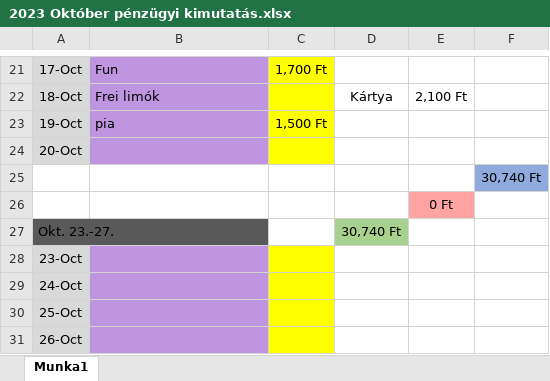
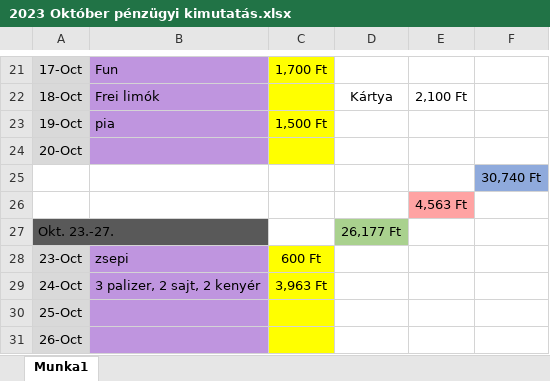
Before and after one commit to halasznoel/Financials, an Excel workbook: Pénzügyi kimutatások/2023 Október pénzügyi kimutatás.xlsx, sheet Munka1, drawn as a sheet; only a part is shown, gaps mark what is left out; values as stored, in another font and other column widths than the file's, no borders; the diff names each change by its address in the sheet, - before the commit and + after, or states it on an @@ line.

Commit message:
save

```diff
--- a/Pénzügyi kimutatások/2023 Október pénzügyi kimutatás.xlsx (sheet Munka1)
+++ b/Pénzügyi kimutatások/2023 Október pénzügyi kimutatás.xlsx (sheet Munka1)
-E26: 0 Ft
+E26: 4,563 Ft
-D27: 30,740 Ft
+D27: 26,177 Ft
-B28: (empty)
+B28: zsepi
-C28: (empty)
+C28: 600 Ft
-B29: (empty)
+B29: 3 palizer, 2 sajt, 2 kenyér
-C29: (empty)
+C29: 3,963 Ft
```
